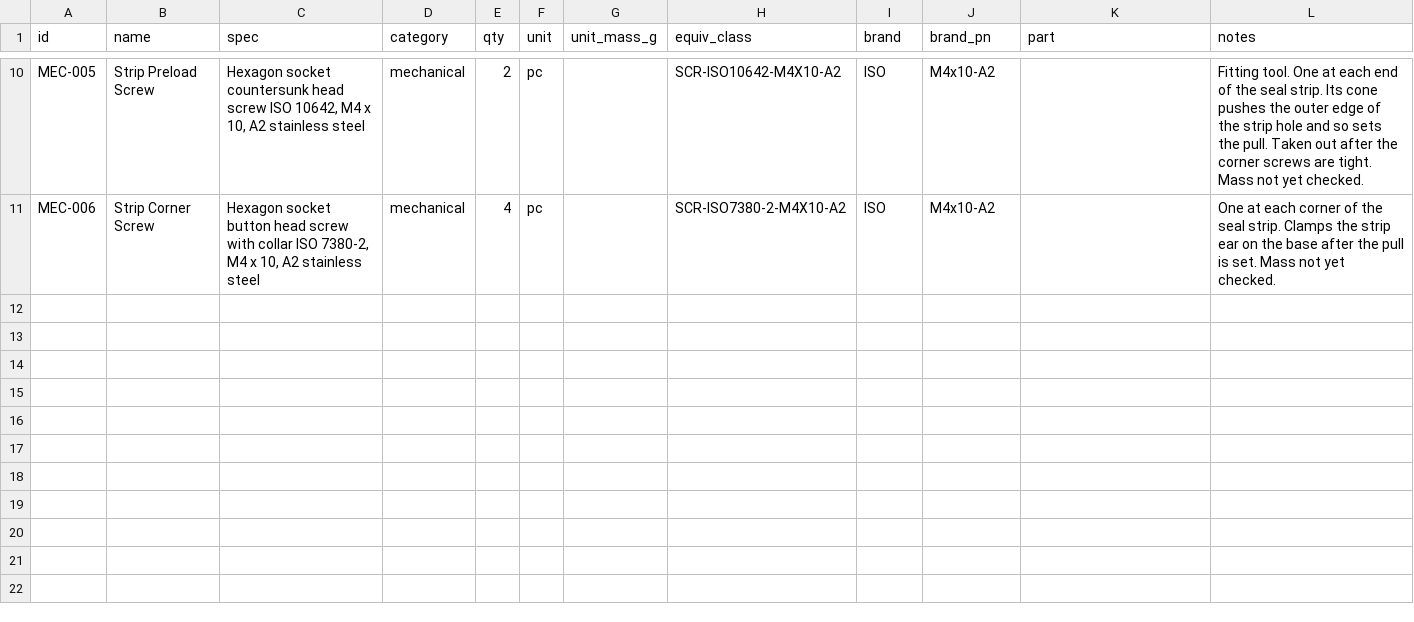
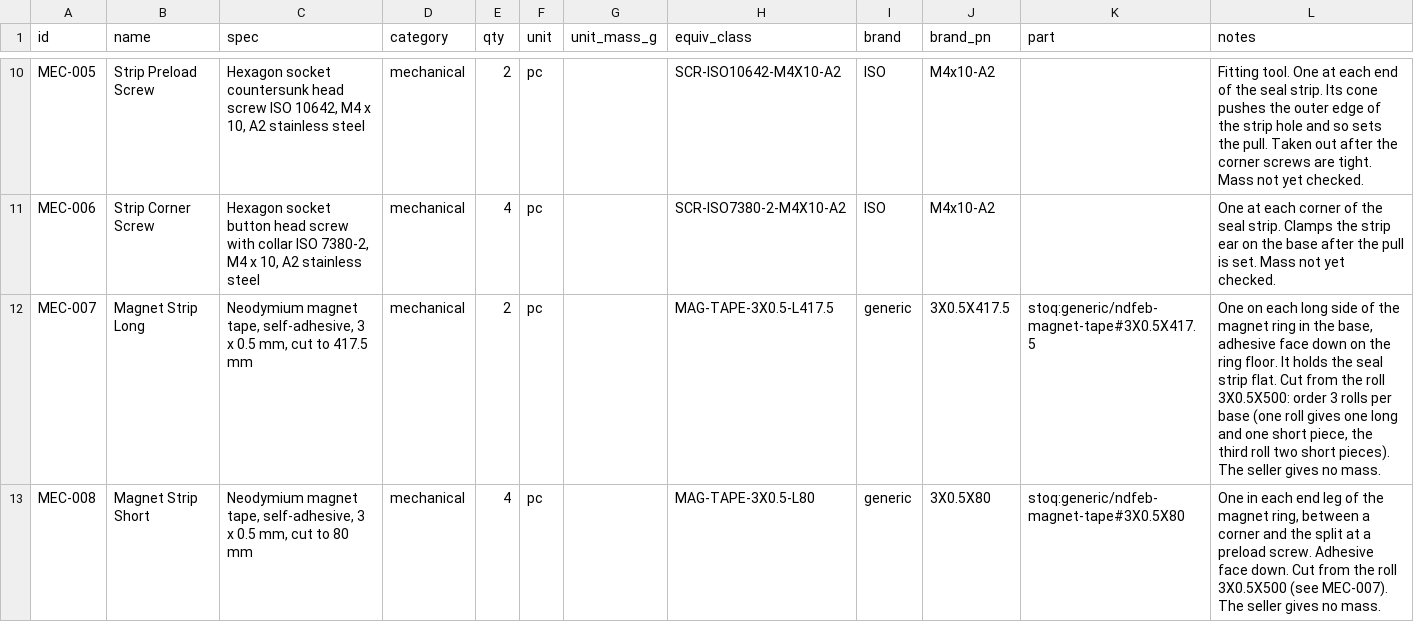
Before and after one commit to refaqt/aqtuator, a CSV file: modules/compact-stage/bom/bom.csv, drawn as a sheet; only a part is shown, gaps mark what is left out.

```diff
--- a/modules/compact-stage/bom/bom.csv
+++ b/modules/compact-stage/bom/bom.csv
@@ -11 +11,3 @@ MEC-005,Strip Preload Screw,"Hexagon socket countersunk head screw ISO 10642, M4
 MEC-006,Strip Corner Screw,"Hexagon socket button head screw with collar ISO 7380-2, M4 x 10, A2 stainless steel",mechanical,4,pc,,SCR-ISO7380-2-M4X10-A2,ISO,M4x10-A2,,One at each corner of the seal strip. Clamps the strip ear on the base after the pull is set. Mass not yet checked.
+MEC-007,Magnet Strip Long,"Neodymium magnet tape, self-adhesive, 3 x 0.5 mm, cut to 417.5 mm",mechanical,2,pc,,MAG-TAPE-3X0.5-L417.5,generic,3X0.5X417.5,stoq:generic/ndfeb-magnet-tape#3X0.5X417.5,"One on each long side of the magnet ring in the base, adhesive face down on the ring floor. It holds the seal strip flat. Cut from the roll 3X0.5X500: order 3 rolls per base (one roll gives one long and one short piece, the third roll two short pieces). The seller gives no mass."
+MEC-008,Magnet Strip Short,"Neodymium magnet tape, self-adhesive, 3 x 0.5 mm, cut to 80 mm",mechanical,4,pc,,MAG-TAPE-3X0.5-L80,generic,3X0.5X80,stoq:generic/ndfeb-magnet-tape#3X0.5X80,"One in each end leg of the magnet ring, between a corner and the split at a preload screw. Adhesive face down. Cut from the roll 3X0.5X500 (see MEC-007). The seller gives no mass."
```
Also changed, not shown: 5 other files.
